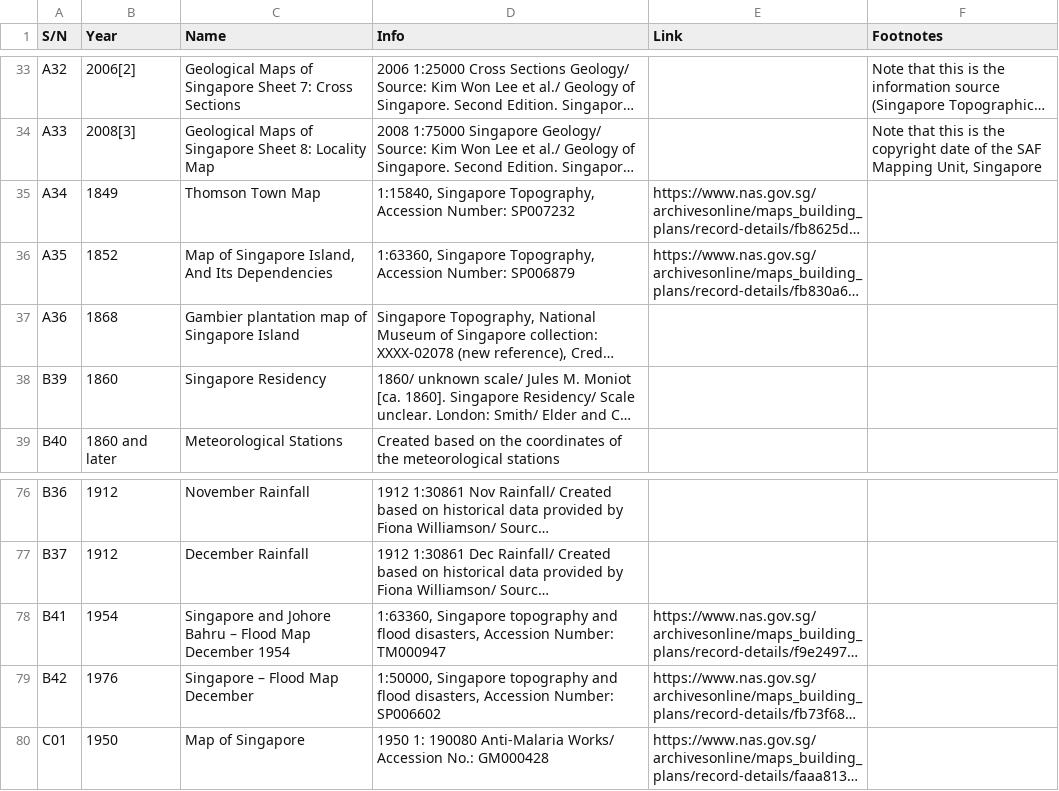
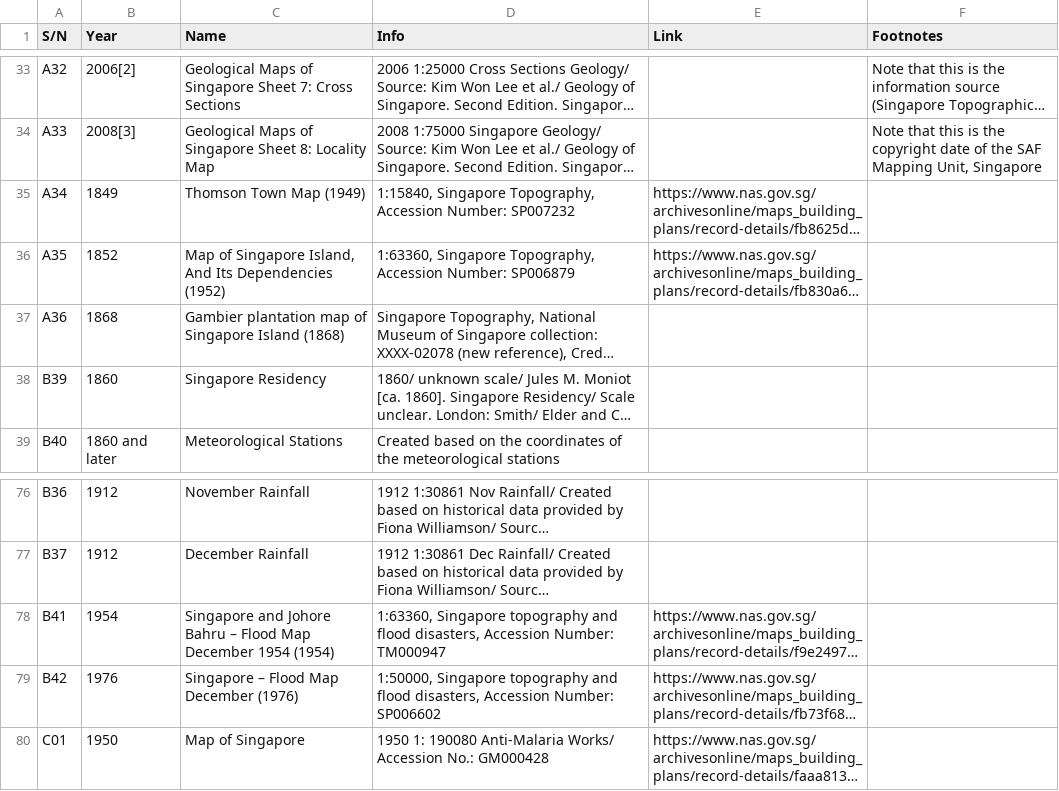
Before and after one commit to shgis-a/eco_map, a CSV file: csv/maplist.csv, drawn as a sheet; only a part is shown, gaps mark what is left out; long unchanged cells end in …; the diff names each change by its address in the sheet, - before the commit and + after, or states it on an @@ line.

```diff
--- a/csv/maplist.csv
+++ b/csv/maplist.csv
-C35 (Name): Thomson Town Map
+C35 (Name): Thomson Town Map (1949)
-C36 (Name): …Its Dependencies
+C36 (Name): …Its Dependencies (1952)
-C37 (Name): …Singapore Island
+C37 (Name): …Singapore Island (1868)
-C78 (Name): …December 1954
+C78 (Name): …December 1954 (1954)
-C79 (Name): Singapore – Flood Map December
+C79 (Name): Singapore – Flood Map December (1976)
```
Also changed, not shown: 1 other file.
